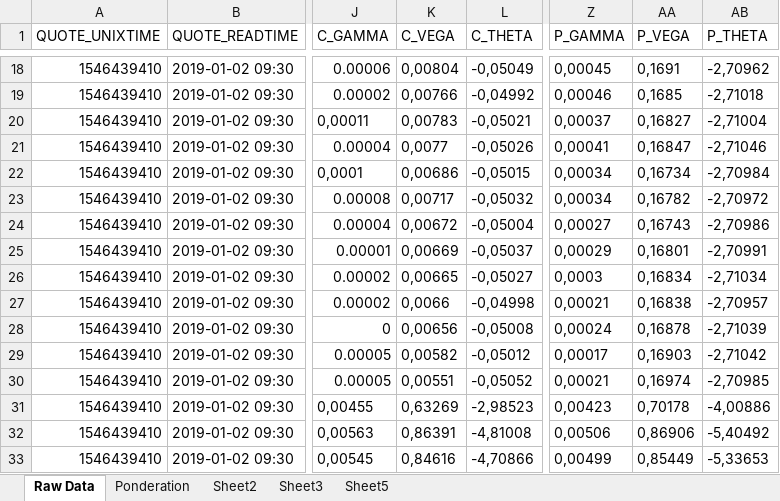
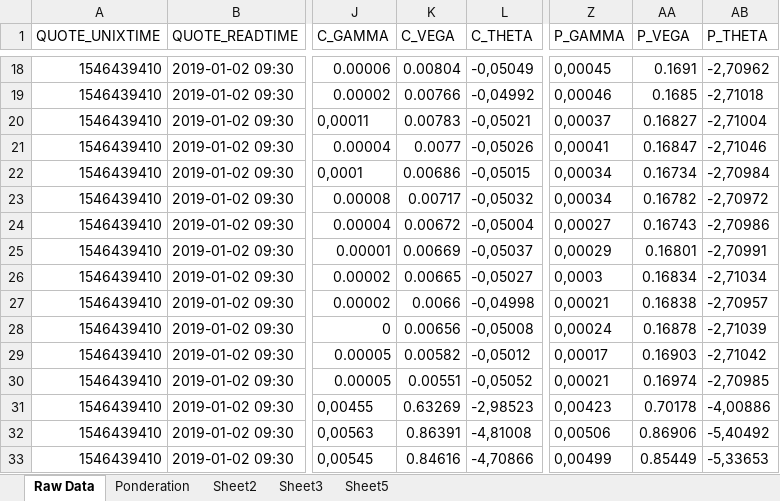
Before and after one commit to Paul-Pelletier/Financial-Modelling-Package, an Excel workbook: raw_data.xlsx, sheet Raw Data, drawn as a sheet; only a part is shown, gaps mark what is left out; values as stored, in another font and other column widths than the file's, no borders; the diff covers the shown part only; the diff names each change by its address in the sheet, - before the commit and + after, or states it on an @@ line.

```diff
--- a/raw_data.xlsx (sheet Raw Data)
+++ b/raw_data.xlsx (sheet Raw Data)
-K18 (C_VEGA): 0,00804
+K18 (C_VEGA): 0.00804
-AA18 (P_VEGA): 0,1691
+AA18 (P_VEGA): 0.1691
-K19 (C_VEGA): 0,00766
+K19 (C_VEGA): 0.00766
-AA19 (P_VEGA): 0,1685
+AA19 (P_VEGA): 0.1685
-K20 (C_VEGA): 0,00783
+K20 (C_VEGA): 0.00783
-AA20 (P_VEGA): 0,16827
+AA20 (P_VEGA): 0.16827
-K21 (C_VEGA): 0,0077
+K21 (C_VEGA): 0.0077
-AA21 (P_VEGA): 0,16847
+AA21 (P_VEGA): 0.16847
-K22 (C_VEGA): 0,00686
+K22 (C_VEGA): 0.00686
-AA22 (P_VEGA): 0,16734
+AA22 (P_VEGA): 0.16734
-K23 (C_VEGA): 0,00717
+K23 (C_VEGA): 0.00717
-AA23 (P_VEGA): 0,16782
+AA23 (P_VEGA): 0.16782
-K24 (C_VEGA): 0,00672
+K24 (C_VEGA): 0.00672
-AA24 (P_VEGA): 0,16743
+AA24 (P_VEGA): 0.16743
-K25 (C_VEGA): 0,00669
+K25 (C_VEGA): 0.00669
-AA25 (P_VEGA): 0,16801
+AA25 (P_VEGA): 0.16801
-K26 (C_VEGA): 0,00665
+K26 (C_VEGA): 0.00665
-AA26 (P_VEGA): 0,16834
+AA26 (P_VEGA): 0.16834
-K27 (C_VEGA): 0,0066
+K27 (C_VEGA): 0.0066
-AA27 (P_VEGA): 0,16838
+AA27 (P_VEGA): 0.16838
-K28 (C_VEGA): 0,00656
+K28 (C_VEGA): 0.00656
-AA28 (P_VEGA): 0,16878
+AA28 (P_VEGA): 0.16878
-K29 (C_VEGA): 0,00582
+K29 (C_VEGA): 0.00582
-AA29 (P_VEGA): 0,16903
+AA29 (P_VEGA): 0.16903
-K30 (C_VEGA): 0,00551
+K30 (C_VEGA): 0.00551
-AA30 (P_VEGA): 0,16974
+AA30 (P_VEGA): 0.16974
-K31 (C_VEGA): 0,63269
+K31 (C_VEGA): 0.63269
-AA31 (P_VEGA): 0,70178
+AA31 (P_VEGA): 0.70178
-K32 (C_VEGA): 0,86391
+K32 (C_VEGA): 0.86391
-AA32 (P_VEGA): 0,86906
+AA32 (P_VEGA): 0.86906
-K33 (C_VEGA): 0,84616
+K33 (C_VEGA): 0.84616
-AA33 (P_VEGA): 0,85449
+AA33 (P_VEGA): 0.85449
```
Also changed, not shown: 1387 edited cells elsewhere in this sheet, 1 other file.
